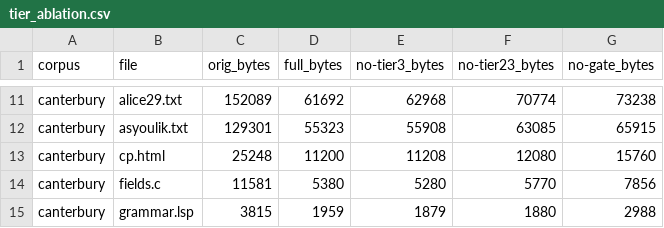
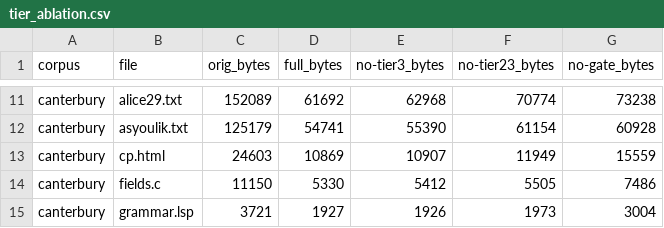
Before and after one commit to Jaycenn/HuffmanV7, a CSV file: benchmarks/tier_ablation.csv, drawn as a sheet; only a part is shown, gaps mark what is left out; the diff covers the shown part only; the diff names each change by its address in the sheet, - before the commit and + after, or states it on an @@ line.

Commit message:
Re-run the ablation on the restored corpus
The ablation ran at 04:46 and the line-ending repair landed at 05:28, so Table F4 was measured on a corpus inflated by 15,656 bytes of CRLF padding across nine of its fourteen files. The re-measure that followed the repair refreshed the repository-corpus figures and the About page but not this harness. On the canonical corpus the Bit Cost Decision Engine contributes 53,539 bytes rather than 63,476, an overstatement of 18.6 percent, and Tier 3 contributes 2,909 rather than 1,797, an understatement of 38.2 percent; Tier 2 is unchanged within 0.2 percent. Tier 3 now reduces output on nine files rather than seven and increases it on two rather than four.

```diff
--- a/benchmarks/tier_ablation.csv
+++ b/benchmarks/tier_ablation.csv
-C12 (orig_bytes): 129301
+C12 (orig_bytes): 125179
-D12 (full_bytes): 55323
+D12 (full_bytes): 54741
-E12 (no-tier3_bytes): 55908
+E12 (no-tier3_bytes): 55390
-F12 (no-tier23_bytes): 63085
+F12 (no-tier23_bytes): 61154
-G12 (no-gate_bytes): 65915
+G12 (no-gate_bytes): 60928
-C13 (orig_bytes): 25248
+C13 (orig_bytes): 24603
-D13 (full_bytes): 11200
+D13 (full_bytes): 10869
-E13 (no-tier3_bytes): 11208
+E13 (no-tier3_bytes): 10907
-F13 (no-tier23_bytes): 12080
+F13 (no-tier23_bytes): 11949
-G13 (no-gate_bytes): 15760
+G13 (no-gate_bytes): 15559
-C14 (orig_bytes): 11581
+C14 (orig_bytes): 11150
-D14 (full_bytes): 5380
+D14 (full_bytes): 5330
-E14 (no-tier3_bytes): 5280
+E14 (no-tier3_bytes): 5412
-F14 (no-tier23_bytes): 5770
+F14 (no-tier23_bytes): 5505
-G14 (no-gate_bytes): 7856
+G14 (no-gate_bytes): 7486
-C15 (orig_bytes): 3815
+C15 (orig_bytes): 3721
-D15 (full_bytes): 1959
+D15 (full_bytes): 1927
-E15 (no-tier3_bytes): 1879
+E15 (no-tier3_bytes): 1926
-F15 (no-tier23_bytes): 1880
+F15 (no-tier23_bytes): 1973
-G15 (no-gate_bytes): 2988
+G15 (no-gate_bytes): 3004
```
Also changed, not shown: 30 edited cells elsewhere in this file.
